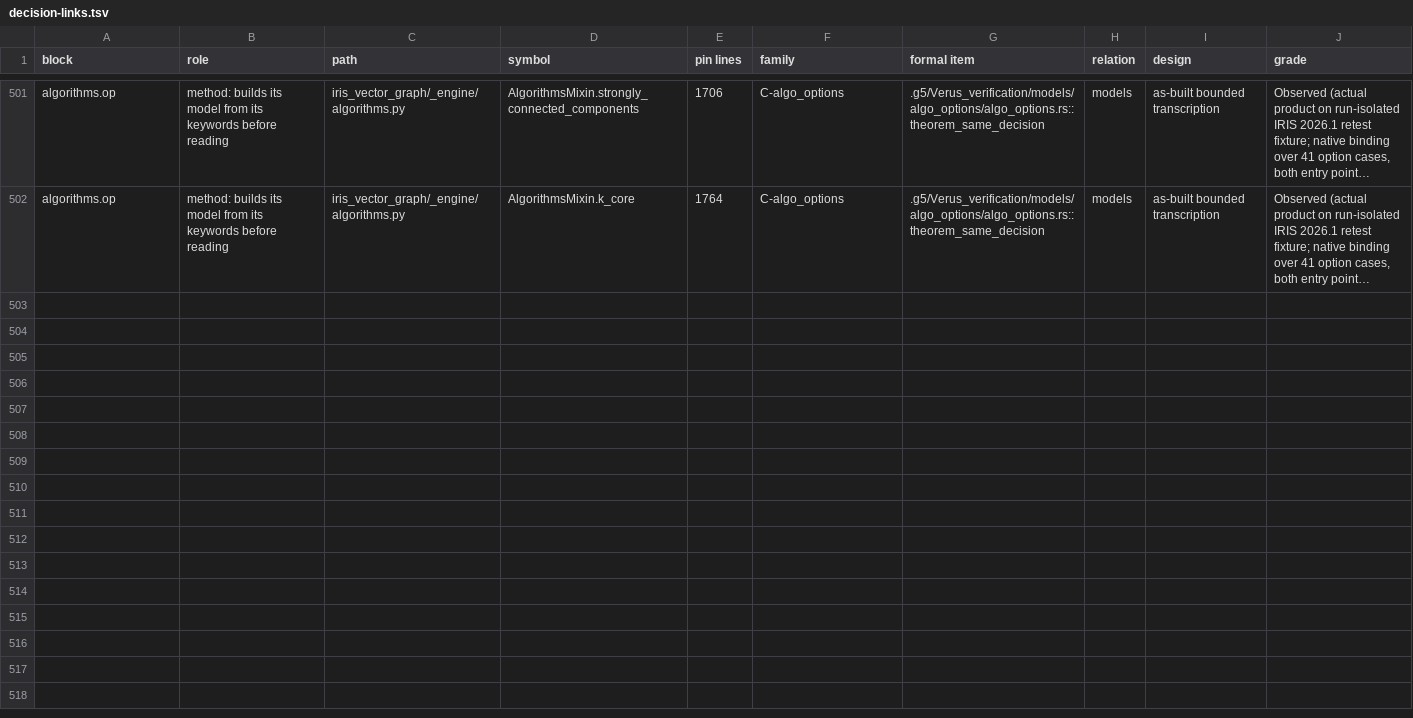
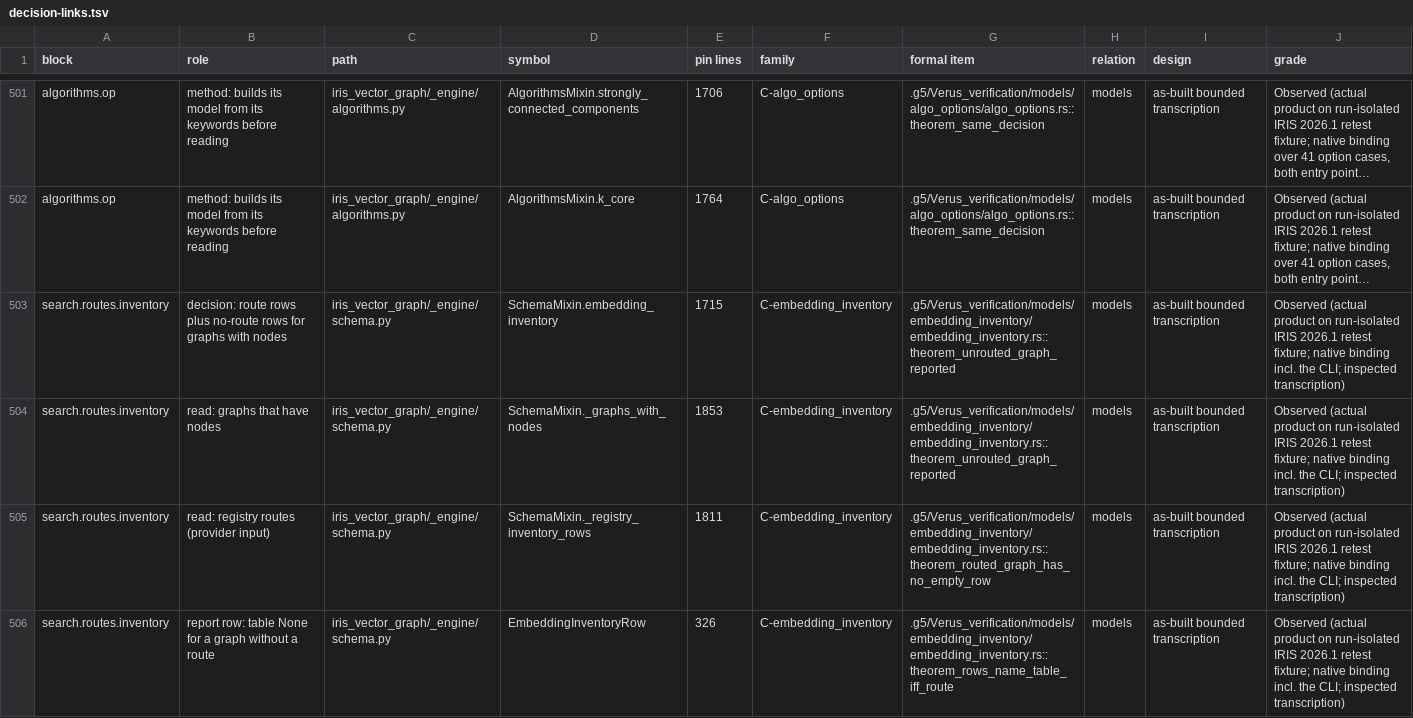
Before and after one commit to G5Labs/iris-vector-graph, a TSV file: .g5/Verus_verification/crosswalk/decision-links.tsv, drawn as a sheet; only a part is shown, gaps mark what is left out; long unchanged cells end in …; the diff covers the shown part only; the diff names each change by its address in the sheet, - before the commit and + after, or states it on an @@ line.

```diff
--- a/.g5/Verus_verification/crosswalk/decision-links.tsv
+++ b/.g5/Verus_verification/crosswalk/decision-links.tsv
+row 503: search.routes.inventory | decision: route rows plus no-route rows for graphs with nodes | iris_vector_graph/_engine/schema.py | SchemaMixin.embedding_inventory | 1715 | C-embedding_inventory | .g5/Verus_verification/models/embedding_inventory/embedding_inventory.rs::theorem_unrouted_graph_reported | models | as-built bounded transcription | Observed (actual product on run-isolated IRIS 2026.1 retest fixture; native binding incl. the CLI; inspected transcription)
+row 504: search.routes.inventory | read: graphs that have nodes | iris_vector_graph/_engine/schema.py | SchemaMixin._graphs_with_nodes | 1853 | C-embedding_inventory | .g5/Verus_verification/models/embedding_inventory/embedding_inventory.rs::theorem_unrouted_graph_reported | models | as-built bounded transcription | Observed (actual product on run-isolated IRIS 2026.1 retest fixture; native binding incl. the CLI; inspected transcription)
+row 505: search.routes.inventory | read: registry routes (provider input) | iris_vector_graph/_engine/schema.py | SchemaMixin._registry_inventory_rows | 1811 | C-embedding_inventory | .g5/Verus_verification/models/embedding_inventory/embedding_inventory.rs::theorem_routed_graph_has_no_empty_row | models | as-built bounded transcription | Observed (actual product on run-isolated IRIS 2026.1 retest fixture; native binding incl. the CLI; inspected transcription)
+row 506: search.routes.inventory | report row: table None for a graph without a route | iris_vector_graph/_engine/schema.py | EmbeddingInventoryRow | 326 | C-embedding_inventory | .g5/Verus_verification/models/embedding_inventory/embedding_inventory.rs::theorem_rows_name_table_iff_route | models | as-built bounded transcription | Observed (actual product on run-isolated IRIS 2026.1 retest fixture; native binding incl. the CLI; inspected transcription)
```
Also changed, not shown: 4 added rows elsewhere in this file, .g5/Verus_verification/crosswalk/statements.tsv, .g5/Verus_verification/families.tsv, 30 other files.
